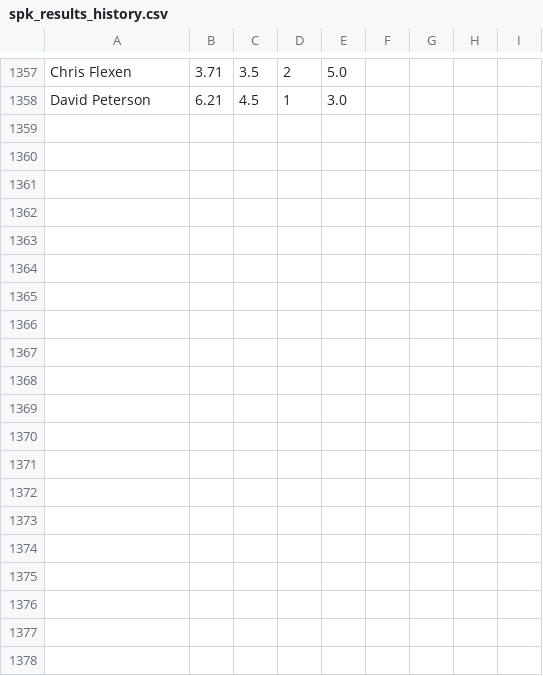
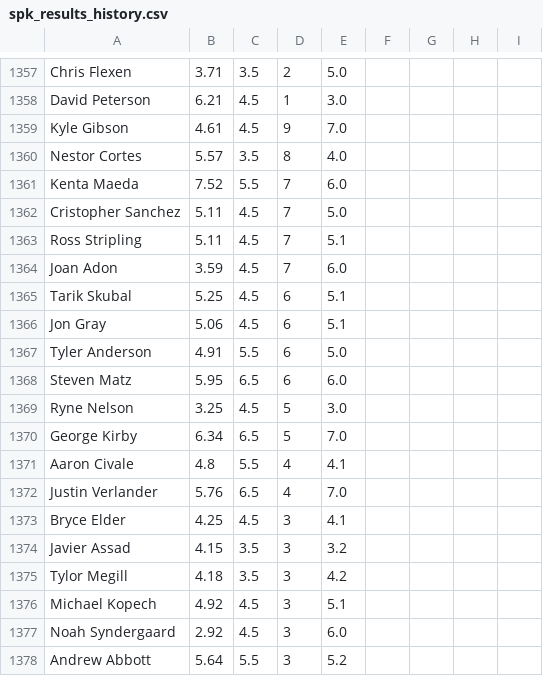
Before and after one commit to amaizehayes/sp-k-prediction-app, a CSV file: output/spk_results_history.csv, drawn as a sheet; only a part is shown, gaps mark what is left out; the diff names each change by its address in the sheet, - before the commit and + after, or states it on an @@ line.

```diff
--- a/output/spk_results_history.csv
+++ b/output/spk_results_history.csv
+row 1359: Kyle Gibson | 4.61 | 4.5 | 9 | 7.0
+row 1360: Nestor Cortes | 5.57 | 3.5 | 8 | 4.0
+row 1361: Kenta Maeda | 7.52 | 5.5 | 7 | 6.0
+row 1362: Cristopher Sanchez | 5.11 | 4.5 | 7 | 5.0
+row 1363: Ross Stripling | 5.11 | 4.5 | 7 | 5.1
+row 1364: Joan Adon | 3.59 | 4.5 | 7 | 6.0
+row 1365: Tarik Skubal | 5.25 | 4.5 | 6 | 5.1
+row 1366: Jon Gray | 5.06 | 4.5 | 6 | 5.1
+row 1367: Tyler Anderson | 4.91 | 5.5 | 6 | 5.0
+row 1368: Steven Matz | 5.95 | 6.5 | 6 | 6.0
+row 1369: Ryne Nelson | 3.25 | 4.5 | 5 | 3.0
+row 1370: George Kirby | 6.34 | 6.5 | 5 | 7.0
+row 1371: Aaron Civale | 4.8 | 5.5 | 4 | 4.1
+row 1372: Justin Verlander | 5.76 | 6.5 | 4 | 7.0
+row 1373: Bryce Elder | 4.25 | 4.5 | 3 | 4.1
+row 1374: Javier Assad | 4.15 | 3.5 | 3 | 3.2
+row 1375: Tylor Megill | 4.18 | 3.5 | 3 | 4.2
+row 1376: Michael Kopech | 4.92 | 4.5 | 3 | 5.1
+row 1377: Noah Syndergaard | 2.92 | 4.5 | 3 | 6.0
+row 1378: Andrew Abbott | 5.64 | 5.5 | 3 | 5.2
```
Also changed, not shown: output/probable_starter_history.csv, output/sp_log_2023.csv, 12 other files.
